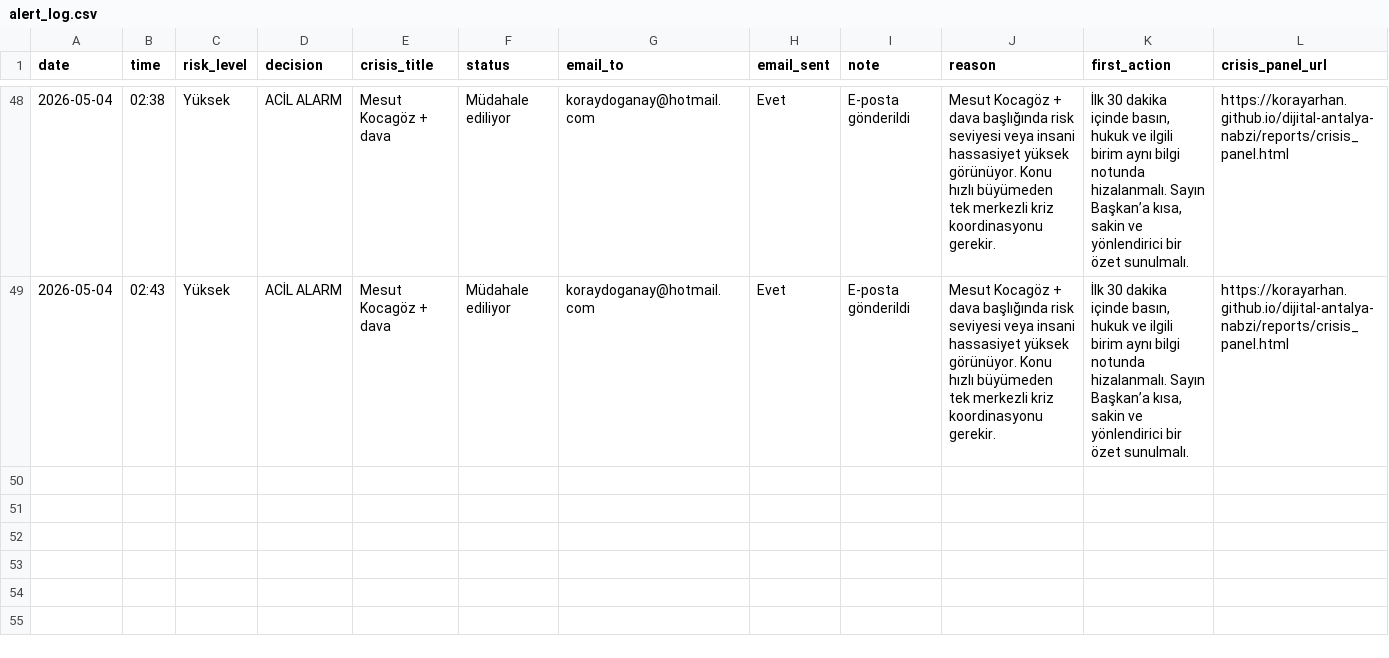
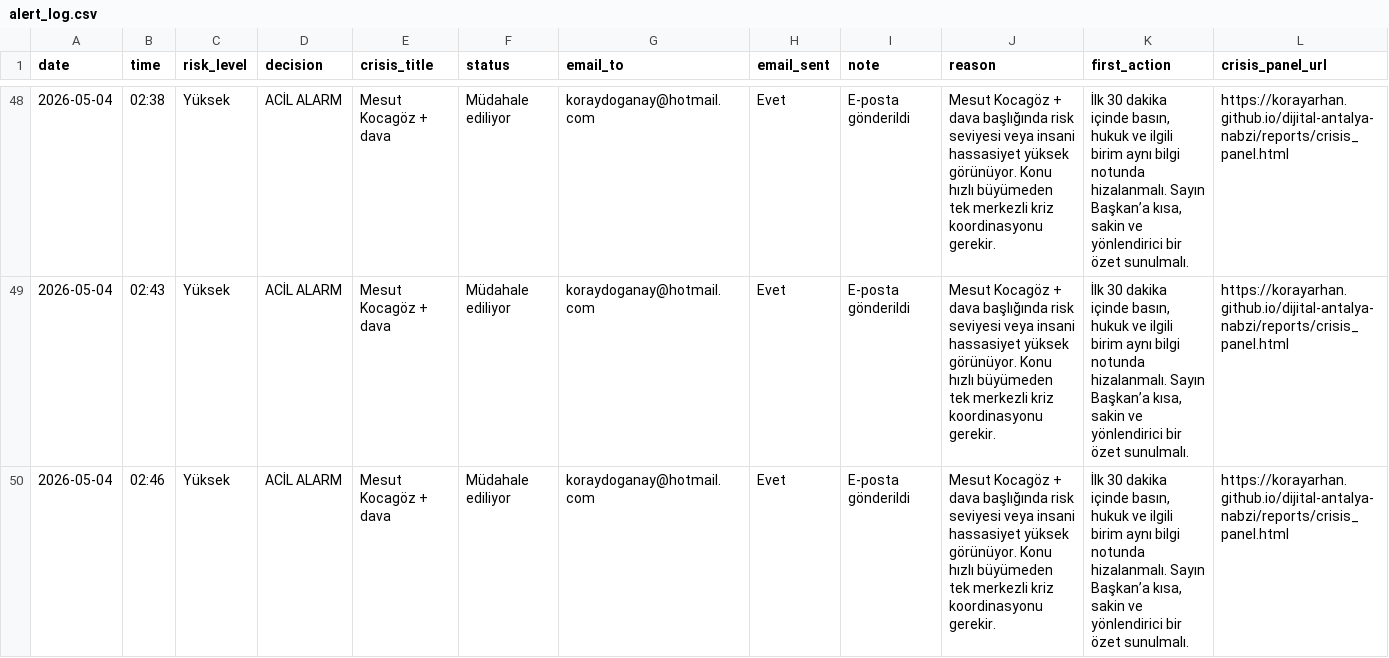
Before and after one commit to korayarhan/dijital-antalya-nabzi, a CSV file: data/alerts/alert_log.csv, drawn as a sheet; only a part is shown, gaps mark what is left out; rows hold the shown columns only; the diff names each change by its address in the sheet, - before the commit and + after, or states it on an @@ line.

```diff
--- a/data/alerts/alert_log.csv
+++ b/data/alerts/alert_log.csv
+row 50: 2026-05-04 | 02:46 | Yüksek | ACİL ALARM | Mesut Kocagöz + dava | Müdahale ediliyor | koraydoganay@hotmail.com | Evet | E-posta gönderildi | Mesut Kocagöz + dava başlığında risk seviyesi veya insani hassasiyet yüksek görünüyor. Konu hızlı büyümeden tek merkezli kriz koordinasyonu gerekir. | İlk 30 dakika içinde basın, hukuk ve ilgili birim aynı bilgi notunda hizalanmalı. Sayın Başkan’a kısa, sakin ve yönlendirici bir özet sunulmalı. | https://korayarhan.github.io/dijital-antalya-nabzi/reports/crisis_panel.html
```
Also changed, not shown: 3 other files.
